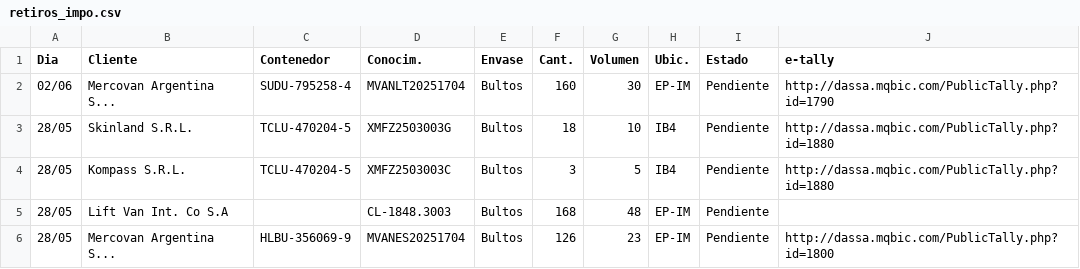
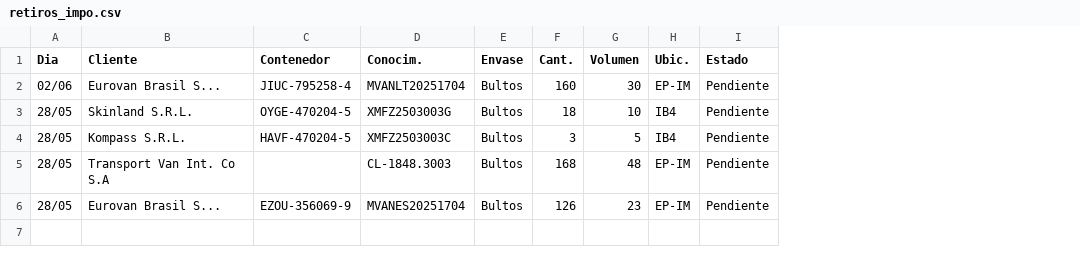
Before and after one commit to marajadesantelmo/multistore_bi, a CSV file: data/retiros_impo.csv, drawn as a sheet; the diff names each change by its address in the sheet, - before the commit and + after, or states it on an @@ line.

```diff
--- a/data/retiros_impo.csv
+++ b/data/retiros_impo.csv
-column J (e-tally), rows 2-6: http://dassa.mqbic.com/PublicTally.php?id=1790 | http://dassa.mqbic.com/PublicTally.php?id=1880 | http://dassa.mqbic.com/PublicTally.php?id=1880 |  | http://dassa.mqbic.com/PublicTally.php?id=1800
-B2 (Cliente): Mercovan Argentina S...
+B2 (Cliente): Eurovan Brasil S...
-C2 (Contenedor): SUDU-795258-4
+C2 (Contenedor): JIUC-795258-4
-C3 (Contenedor): TCLU-470204-5
+C3 (Contenedor): OYGE-470204-5
-C4 (Contenedor): TCLU-470204-5
+C4 (Contenedor): HAVF-470204-5
-B5 (Cliente): Lift Van Int. Co S.A
+B5 (Cliente): Transport Van Int. Co S.A
-B6 (Cliente): Mercovan Argentina S...
+B6 (Cliente): Eurovan Brasil S...
-C6 (Contenedor): HLBU-356069-9
+C6 (Contenedor): EZOU-356069-9
```
Also changed, not shown: data/arribos.csv, data/arribos_impo_historico.csv, 14 other files.
